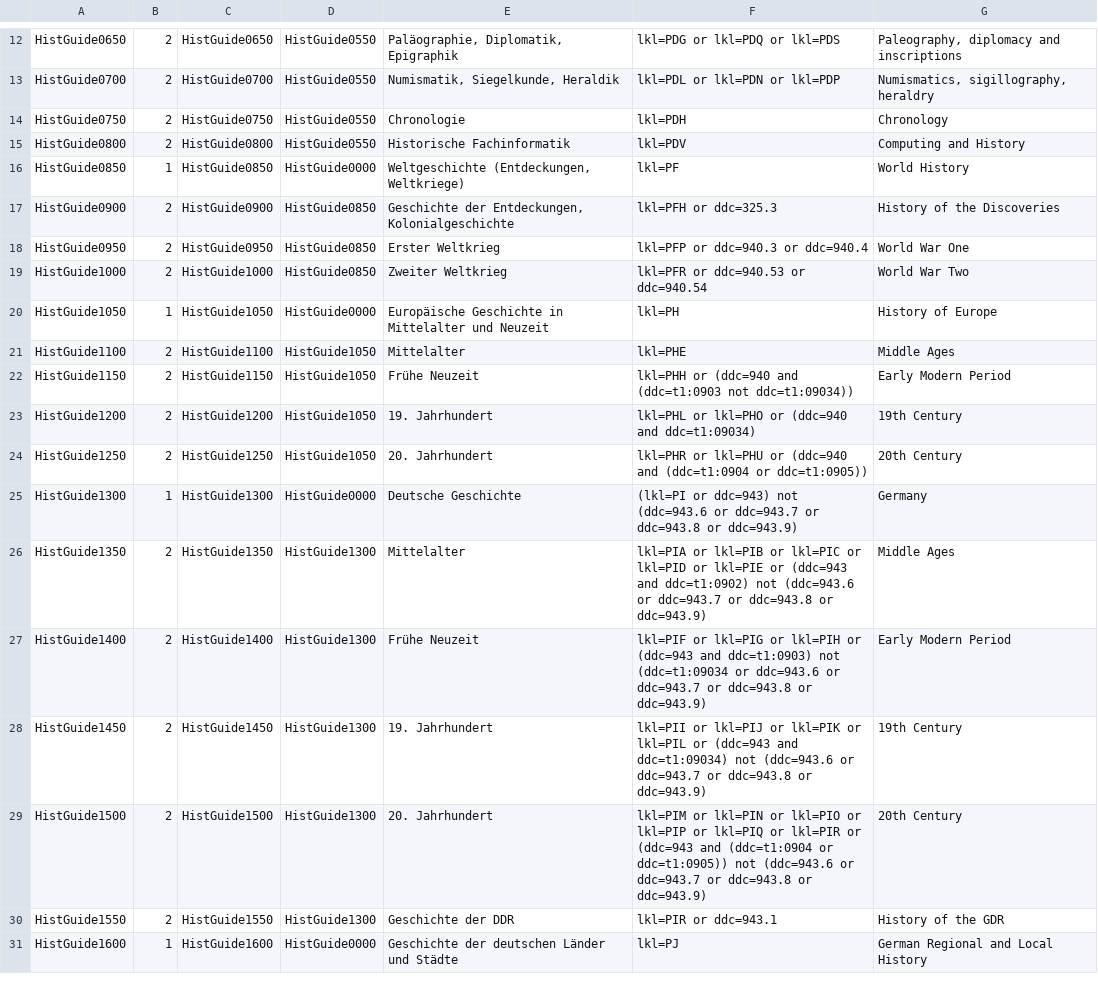
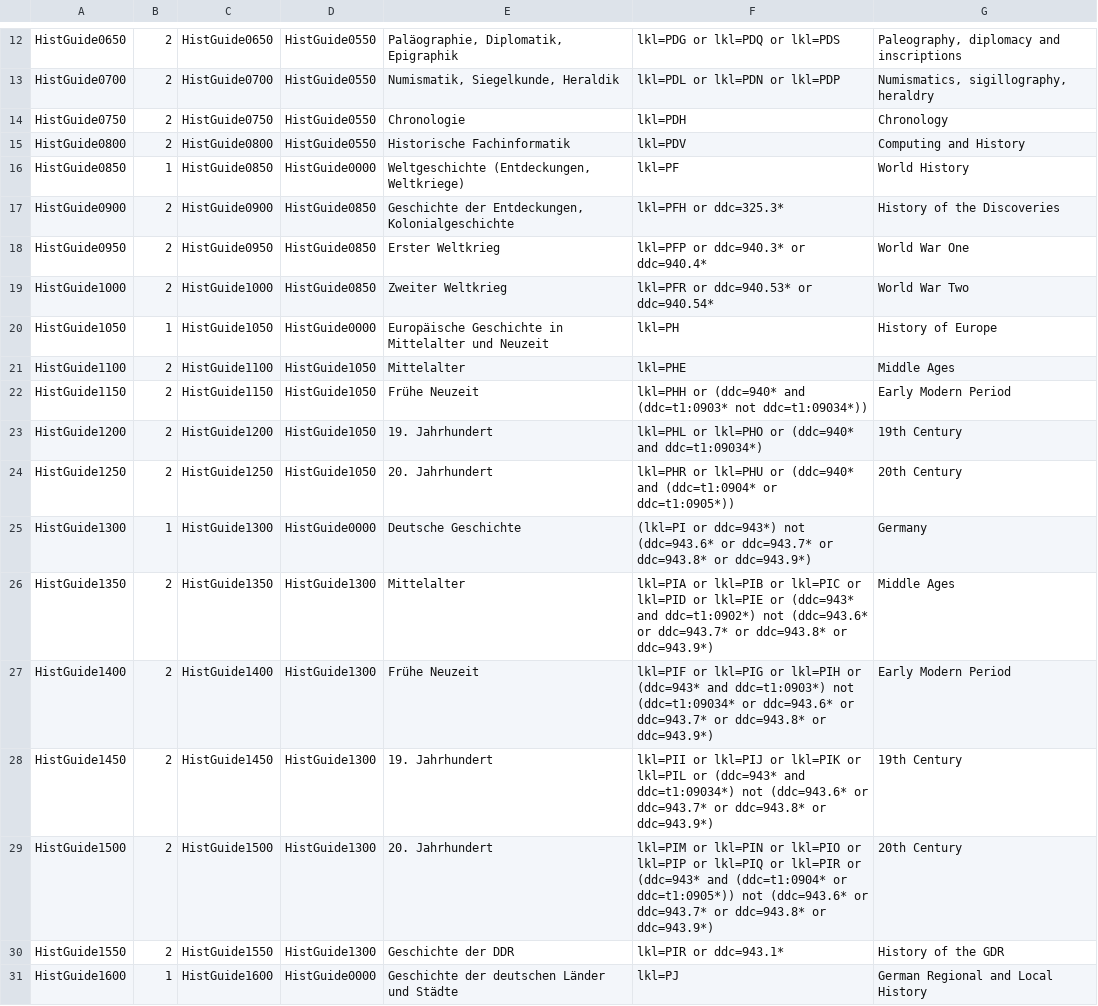
Before and after one commit to subugoe/vlibs-typo3, a CSV file: fileadmin/gok/csv/GuideHistory.csv, drawn as a sheet; only a part is shown, gaps mark what is left out; the diff covers the shown part only.

```diff
--- a/fileadmin/gok/csv/GuideHistory.csv
+++ b/fileadmin/gok/csv/GuideHistory.csv
@@ -16,16 +16,16 @@
 "HistGuide0850";1;"HistGuide0850";"HistGuide0000";"Weltgeschichte (Entdeckungen, Weltkriege)";"lkl=PF";"World History"
-"HistGuide0900";2;"HistGuide0900";"HistGuide0850";"Geschichte der Entdeckungen, Kolonialgeschichte";"lkl=PFH or ddc=325.3";"History of the Discoveries"
-"HistGuide0950";2;"HistGuide0950";"HistGuide0850";"Erster Weltkrieg";"lkl=PFP or ddc=940.3 or ddc=940.4";"World War One"
-"HistGuide1000";2;"HistGuide1000";"HistGuide0850";"Zweiter Weltkrieg";"lkl=PFR or ddc=940.53 or ddc=940.54";"World War Two"
+"HistGuide0900";2;"HistGuide0900";"HistGuide0850";"Geschichte der Entdeckungen, Kolonialgeschichte";"lkl=PFH or ddc=325.3*";"History of the Discoveries"
+"HistGuide0950";2;"HistGuide0950";"HistGuide0850";"Erster Weltkrieg";"lkl=PFP or ddc=940.3* or ddc=940.4*";"World War One"
+"HistGuide1000";2;"HistGuide1000";"HistGuide0850";"Zweiter Weltkrieg";"lkl=PFR or ddc=940.53* or ddc=940.54*";"World War Two"
 "HistGuide1050";1;"HistGuide1050";"HistGuide0000";"Europäische Geschichte in Mittelalter und Neuzeit";"lkl=PH";"History of Europe"
 "HistGuide1100";2;"HistGuide1100";"HistGuide1050";"Mittelalter";"lkl=PHE";"Middle Ages"
-"HistGuide1150";2;"HistGuide1150";"HistGuide1050";"Frühe Neuzeit";"lkl=PHH or (ddc=940 and (ddc=t1:0903 not ddc=t1:09034))";"Early Modern Period"
-"HistGuide1200";2;"HistGuide1200";"HistGuide1050";"19. Jahrhundert";"lkl=PHL or lkl=PHO or (ddc=940 and ddc=t1:09034)";"19th Century"
-"HistGuide1250";2;"HistGuide1250";"HistGuide1050";"20. Jahrhundert";"lkl=PHR or lkl=PHU or (ddc=940 and (ddc=t1:0904 or ddc=t1:0905))";"20th Century"
-"HistGuide1300";1;"HistGuide1300";"HistGuide0000";"Deutsche Geschichte";"(lkl=PI or ddc=943) not (ddc=943.6 or ddc=943.7 or ddc=943.8 or ddc=943.9)";"Germany"
-"HistGuide1350";2;"HistGuide1350";"HistGuide1300";"Mittelalter";"lkl=PIA or lkl=PIB or lkl=PIC or lkl=PID or lkl=PIE or (ddc=943 and ddc=t1:0902) not (ddc=943.6 or ddc=943.7 or ddc=943.8 or ddc=943.9)";"Middle Ages"
-"HistGuide1400";2;"HistGuide1400";"HistGuide1300";"Frühe Neuzeit";"lkl=PIF or lkl=PIG or lkl=PIH or (ddc=943 and ddc=t1:0903) not (ddc=t1:09034 or ddc=943.6 or ddc=943.7 or ddc=943.8 or ddc=943.9)";"Early Modern Period"
-"HistGuide1450";2;"HistGuide1450";"HistGuide1300";"19. Jahrhundert";"lkl=PII or lkl=PIJ or lkl=PIK or lkl=PIL or (ddc=943 and ddc=t1:09034) not (ddc=943.6 or ddc=943.7 or ddc=943.8 or ddc=943.9)";"19th Century"
-"HistGuide1500";2;"HistGuide1500";"HistGuide1300";"20. Jahrhundert";"lkl=PIM or lkl=PIN or lkl=PIO or lkl=PIP or lkl=PIQ or lkl=PIR or (ddc=943 and (ddc=t1:0904 or ddc=t1:0905)) not (ddc=943.6 or ddc=943.7 or ddc=943.8 or ddc=943.9)";"20th Century"
-"HistGuide1550";2;"HistGuide1550";"HistGuide1300";"Geschichte der DDR";"lkl=PIR or ddc=943.1";"History of the GDR"
+"HistGuide1150";2;"HistGuide1150";"HistGuide1050";"Frühe Neuzeit";"lkl=PHH or (ddc=940* and (ddc=t1:0903* not ddc=t1:09034*))";"Early Modern Period"
+"HistGuide1200";2;"HistGuide1200";"HistGuide1050";"19. Jahrhundert";"lkl=PHL or lkl=PHO or (ddc=940* and ddc=t1:09034*)";"19th Century"
+"HistGuide1250";2;"HistGuide1250";"HistGuide1050";"20. Jahrhundert";"lkl=PHR or lkl=PHU or (ddc=940* and (ddc=t1:0904* or ddc=t1:0905*))";"20th Century"
+"HistGuide1300";1;"HistGuide1300";"HistGuide0000";"Deutsche Geschichte";"(lkl=PI or ddc=943*) not (ddc=943.6* or ddc=943.7* or ddc=943.8* or ddc=943.9*)";"Germany"
+"HistGuide1350";2;"HistGuide1350";"HistGuide1300";"Mittelalter";"lkl=PIA or lkl=PIB or lkl=PIC or lkl=PID or lkl=PIE or (ddc=943* and ddc=t1:0902*) not (ddc=943.6* or ddc=943.7* or ddc=943.8* or ddc=943.9*)";"Middle Ages"
+"HistGuide1400";2;"HistGuide1400";"HistGuide1300";"Frühe Neuzeit";"lkl=PIF or lkl=PIG or lkl=PIH or (ddc=943* and ddc=t1:0903*) not (ddc=t1:09034* or ddc=943.6* or ddc=943.7* or ddc=943.8* or ddc=943.9*)";"Early Modern Period"
+"HistGuide1450";2;"HistGuide1450";"HistGuide1300";"19. Jahrhundert";"lkl=PII or lkl=PIJ or lkl=PIK or lkl=PIL or (ddc=943* and ddc=t1:09034*) not (ddc=943.6* or ddc=943.7* or ddc=943.8* or ddc=943.9*)";"19th Century"
+"HistGuide1500";2;"HistGuide1500";"HistGuide1300";"20. Jahrhundert";"lkl=PIM or lkl=PIN or lkl=PIO or lkl=PIP or lkl=PIQ or lkl=PIR or (ddc=943* and (ddc=t1:0904* or ddc=t1:0905*)) not (ddc=943.6* or ddc=943.7* or ddc=943.8* or ddc=943.9*)";"20th Century"
+"HistGuide1550";2;"HistGuide1550";"HistGuide1300";"Geschichte der DDR";"lkl=PIR or ddc=943.1*";"History of the GDR"
 "HistGuide1600";1;"HistGuide1600";"HistGuide0000";"Geschichte der deutschen Länder und Städte";"lkl=PJ";"German Regional and Local History"
```
Also changed, not shown: 61 edited cells elsewhere in this file, 1 other file.
